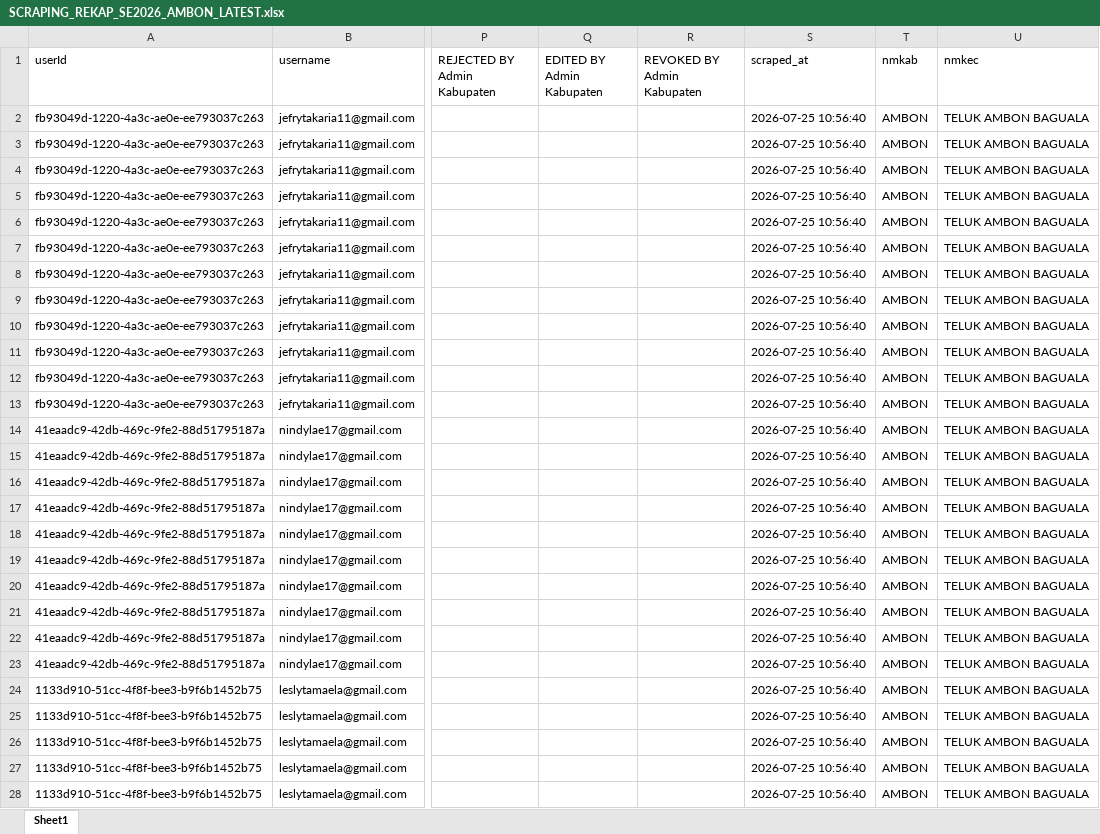
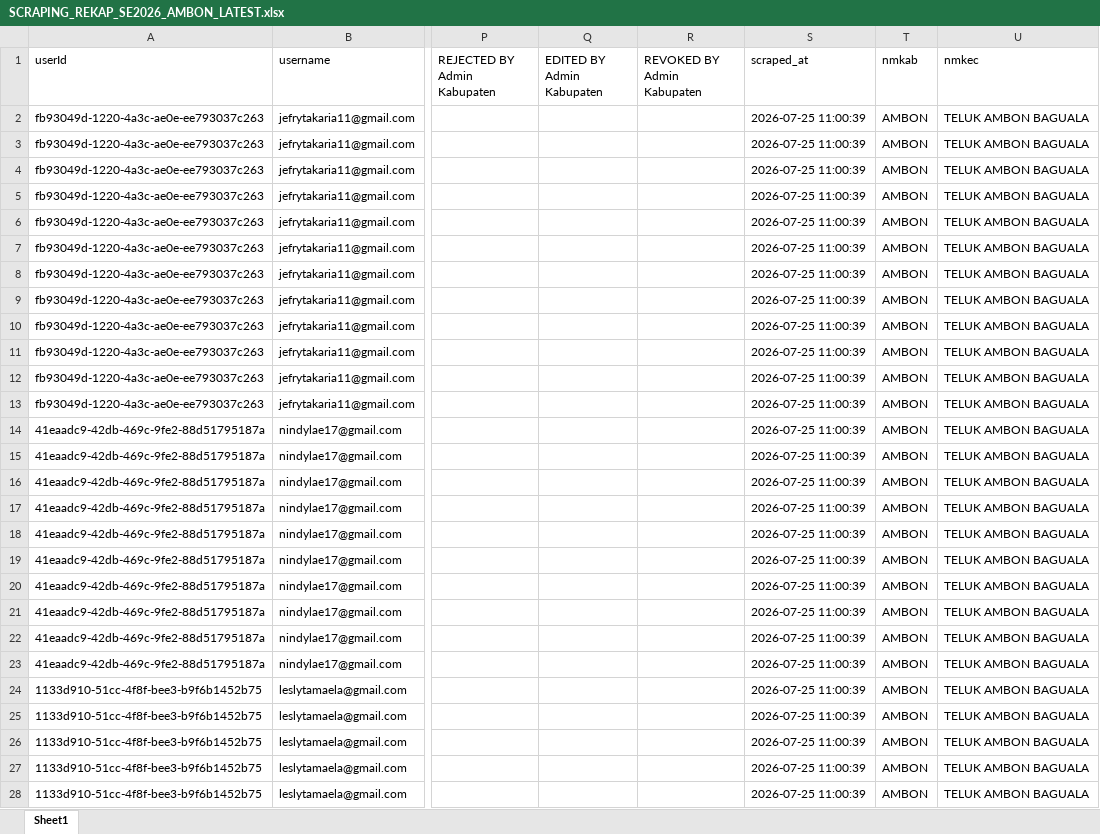
Before and after one commit to zokta77/monitoring-petugas, an Excel workbook: data/SCRAPING_REKAP_SE2026_AMBON_LATEST.xlsx, sheet Sheet1, drawn as a sheet; only a part is shown, gaps mark what is left out; values as stored, in another font and other column widths than the file's, no borders; the diff covers the shown part only; the diff names each change by its address in the sheet, - before the commit and + after, or states it on an @@ line.

Commit message:
Update hasil scraping

```diff
--- a/data/SCRAPING_REKAP_SE2026_AMBON_LATEST.xlsx (sheet Sheet1)
+++ b/data/SCRAPING_REKAP_SE2026_AMBON_LATEST.xlsx (sheet Sheet1)
-S2:S28 (scraped_at): 2026-07-25 10:56:40
+S2:S28 (scraped_at): 2026-07-25 11:00:39
```
Also changed, not shown: 1336 edited cells elsewhere in this sheet, 1 other file.
